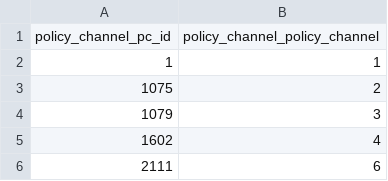
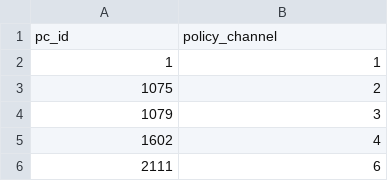
Before and after one commit to The-DigitalAcademy/Vehicle_Insurance, a CSV file: normalized data/policy_channel.csv, drawn as a sheet; only a part is shown; removed rows and columns are numbered as before the commit, all else as after; the diff names each change by its address in the sheet, - before the commit and + after, or states it on an @@ line.

```diff
--- a/normalized data/policy_channel.csv
+++ b/normalized data/policy_channel.csv
-row 1: policy_channel_pc_id | policy_channel_policy_channel
+row 1: pc_id | policy_channel
```
Also changed, not shown: normalized data/region_code.csv, 4 other files.
